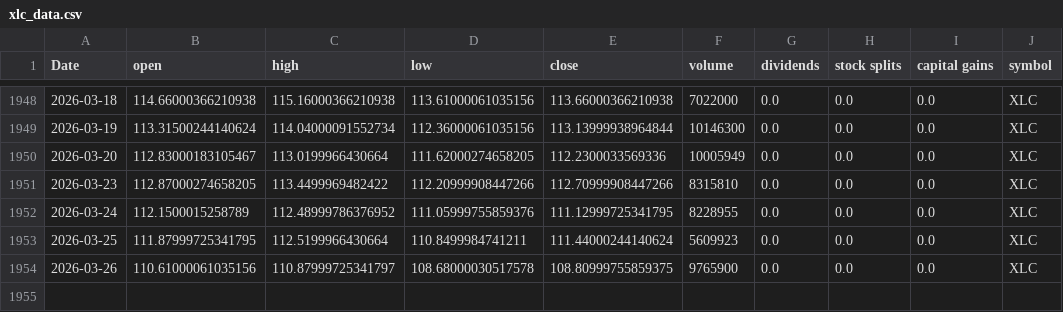
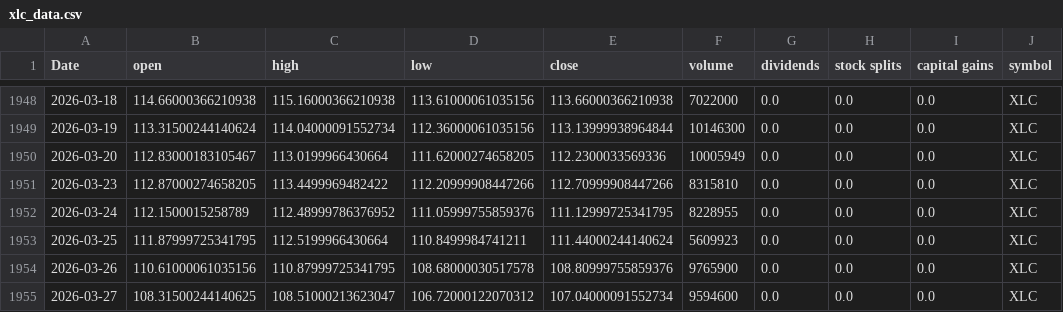
Before and after one commit to Akishai18/Market-Regime, a CSV file: data/sectors/xlc_data.csv, drawn as a sheet; only a part is shown, gaps mark what is left out.

```diff
--- a/data/sectors/xlc_data.csv
+++ b/data/sectors/xlc_data.csv
@@ -1953,2 +1953,3 @@ Date,open,high,low,close,volume,dividends,stock splits,capital gains,symbol
 2026-03-25,111.87999725341795,112.5199966430664,110.8499984741211,111.44000244140624,5609923,0.0,0.0,0.0,XLC
-2026-03-26,110.61000061035156,110.87999725341797,108.68000030517578,108.80999755859375,9765900,0.0,0.0,0.0,XLC
+2026-03-26,110.61000061035156,110.87999725341795,108.68000030517578,108.80999755859376,9765900,0.0,0.0,0.0,XLC
+2026-03-27,108.31500244140625,108.51000213623047,106.72000122070312,107.04000091552734,9594600,0.0,0.0,0.0,XLC
```
Also changed, not shown: data/sectors/xlb_data.csv, data/sectors/xle_data.csv, 46 other files.
